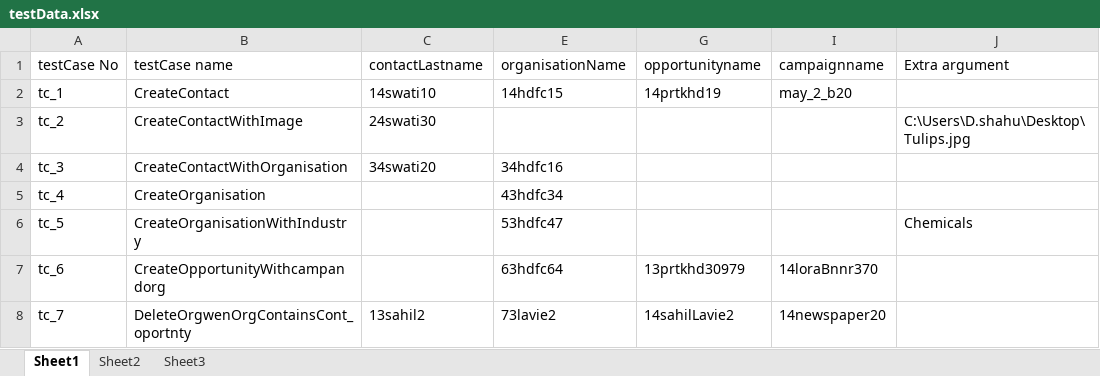
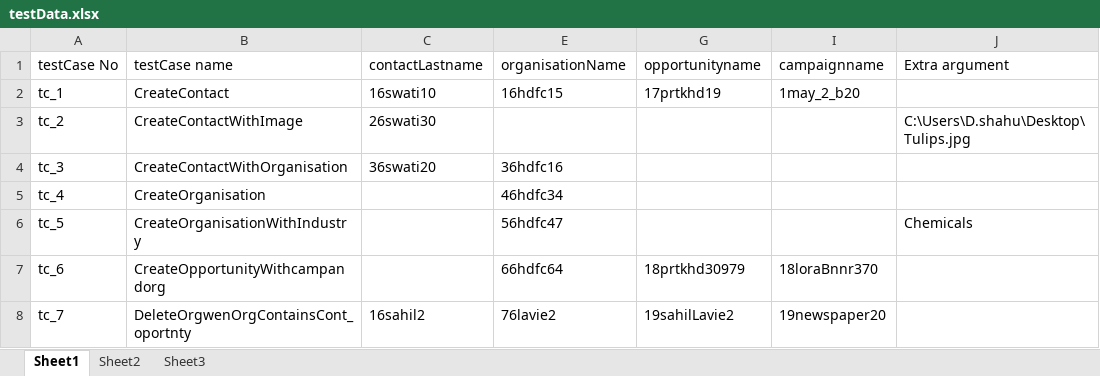
Before and after one commit to sahooswati91/SeleniumCrmFramework, an Excel workbook: crmSeleniumProject/data/testData.xlsx, sheet Sheet1, drawn as a sheet; values as stored, in another font and other column widths than the file's, no borders; the diff names each change by its address in the sheet, - before the commit and + after, or states it on an @@ line.

```diff
--- a/crmSeleniumProject/data/testData.xlsx (sheet Sheet1)
+++ b/crmSeleniumProject/data/testData.xlsx (sheet Sheet1)
-C2 (contactLastname): 14swati10
+C2 (contactLastname): 16swati10
-E2 (organisationName): 14hdfc15
+E2 (organisationName): 16hdfc15
-G2 (opportunityname): 14prtkhd19
+G2 (opportunityname): 17prtkhd19
-I2 (campaignname): may_2_b20
+I2 (campaignname): 1may_2_b20
-C3 (contactLastname): 24swati30
+C3 (contactLastname): 26swati30
-C4 (contactLastname): 34swati20
+C4 (contactLastname): 36swati20
-E4 (organisationName): 34hdfc16
+E4 (organisationName): 36hdfc16
-E5 (organisationName): 43hdfc34
+E5 (organisationName): 46hdfc34
-E6 (organisationName): 53hdfc47
+E6 (organisationName): 56hdfc47
-E7 (organisationName): 63hdfc64
+E7 (organisationName): 66hdfc64
-G7 (opportunityname): 13prtkhd30979
+G7 (opportunityname): 18prtkhd30979
-I7 (campaignname): 14loraBnnr370
+I7 (campaignname): 18loraBnnr370
-C8 (contactLastname): 13sahil2
+C8 (contactLastname): 16sahil2
-E8 (organisationName): 73lavie2
+E8 (organisationName): 76lavie2
-G8 (opportunityname): 14sahilLavie2
+G8 (opportunityname): 19sahilLavie2
-I8 (campaignname): 14newspaper20
+I8 (campaignname): 19newspaper20
```
Also changed, not shown: 35 other files.
